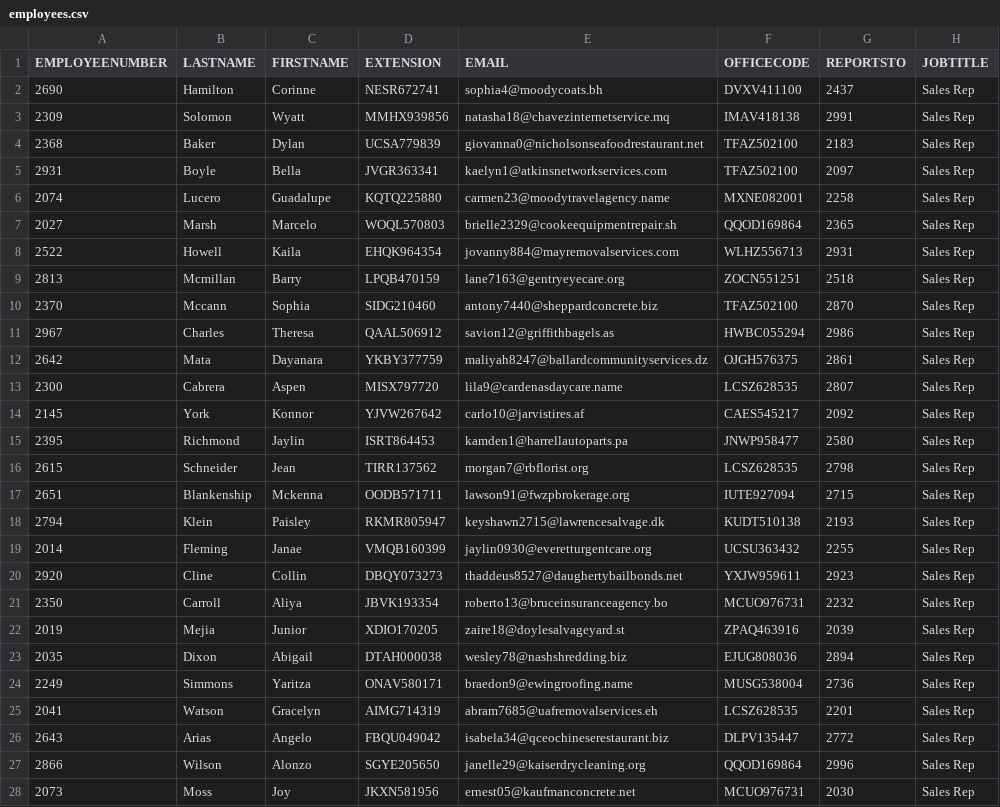
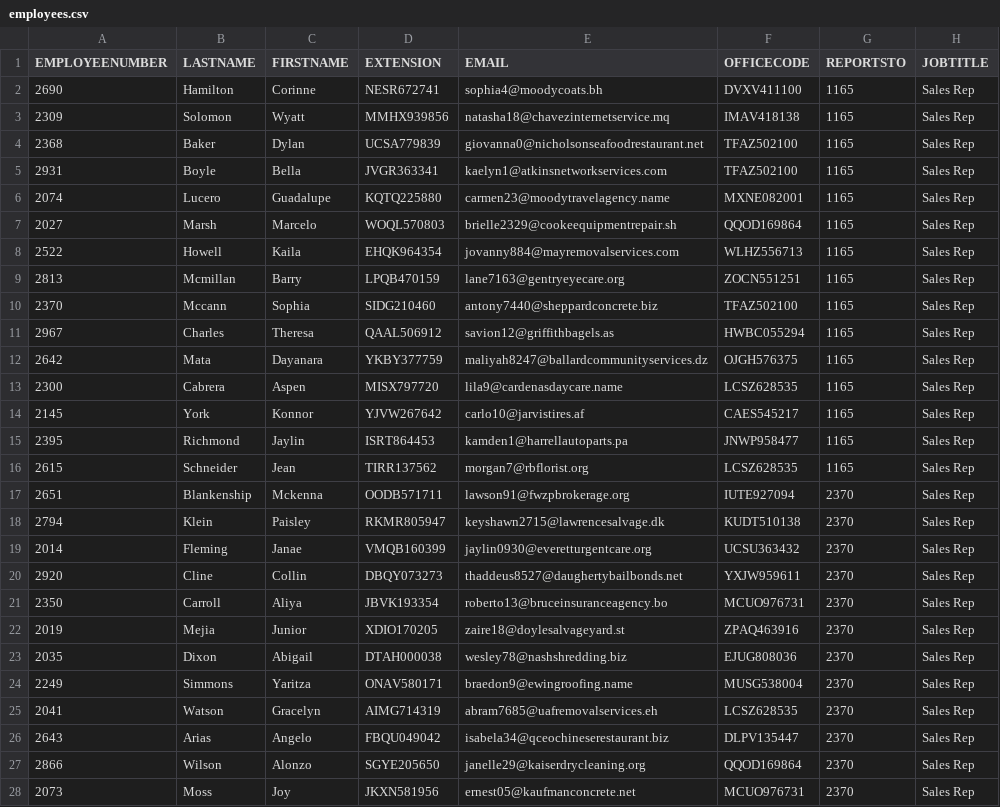
Before and after one commit to RaBuko/Zaawansowane-Systemy-Baz-Danych, a CSV file: csv/employees.csv, drawn as a sheet; only a part is shown; the diff covers the shown part only.

Commit message:
zmiany w csv

```diff
--- a/csv/employees.csv
+++ b/csv/employees.csv
@@ -1,28 +1,28 @@
 "EMPLOYEENUMBER","LASTNAME","FIRSTNAME","EXTENSION","EMAIL","OFFICECODE","REPORTSTO","JOBTITLE"
-2690,"Hamilton","Corinne","NESR672741","sophia4@moodycoats.bh","DVXV411100",2437,"Sales Rep"
-2309,"Solomon","Wyatt","MMHX939856","natasha18@chavezinternetservice.mq","IMAV418138",2991,"Sales Rep"
-2368,"Baker","Dylan","UCSA779839","giovanna0@nicholsonseafoodrestaurant.net","TFAZ502100",2183,"Sales Rep"
-2931,"Boyle","Bella","JVGR363341","kaelyn1@atkinsnetworkservices.com","TFAZ502100",2097,"Sales Rep"
-2074,"Lucero","Guadalupe","KQTQ225880","carmen23@moodytravelagency.name","MXNE082001",2258,"Sales Rep"
-2027,"Marsh","Marcelo","WOQL570803","brielle2329@cookeequipmentrepair.sh","QQOD169864",2365,"Sales Rep"
-2522,"Howell","Kaila","EHQK964354","jovanny884@mayremovalservices.com","WLHZ556713",2931,"Sales Rep"
-2813,"Mcmillan","Barry","LPQB470159","lane7163@gentryeyecare.org","ZOCN551251",2518,"Sales Rep"
-2370,"Mccann","Sophia","SIDG210460","antony7440@sheppardconcrete.biz","TFAZ502100",2870,"Sales Rep"
-2967,"Charles","Theresa","QAAL506912","savion12@griffithbagels.as","HWBC055294",2986,"Sales Rep"
-2642,"Mata","Dayanara","YKBY377759","maliyah8247@ballardcommunityservices.dz","OJGH576375",2861,"Sales Rep"
-2300,"Cabrera","Aspen","MISX797720","lila9@cardenasdaycare.name","LCSZ628535",2807,"Sales Rep"
-2145,"York","Konnor","YJVW267642","carlo10@jarvistires.af","CAES545217",2092,"Sales Rep"
-2395,"Richmond","Jaylin","ISRT864453","kamden1@harrellautoparts.pa","JNWP958477",2580,"Sales Rep"
-2615,"Schneider","Jean","TIRR137562","morgan7@rbflorist.org","LCSZ628535",2798,"Sales Rep"
-2651,"Blankenship","Mckenna","OODB571711","lawson91@fwzpbrokerage.org","IUTE927094",2715,"Sales Rep"
-2794,"Klein","Paisley","RKMR805947","keyshawn2715@lawrencesalvage.dk","KUDT510138",2193,"Sales Rep"
-2014,"Fleming","Janae","VMQB160399","jaylin0930@everetturgentcare.org","UCSU363432",2255,"Sales Rep"
-2920,"Cline","Collin","DBQY073273","thaddeus8527@daughertybailbonds.net","YXJW959611",2923,"Sales Rep"
-2350,"Carroll","Aliya","JBVK193354","roberto13@bruceinsuranceagency.bo","MCUO976731",2232,"Sales Rep"
-2019,"Mejia","Junior","XDIO170205","zaire18@doylesalvageyard.st","ZPAQ463916",2039,"Sales Rep"
-2035,"Dixon","Abigail","DTAH000038","wesley78@nashshredding.biz","EJUG808036",2894,"Sales Rep"
-2249,"Simmons","Yaritza","ONAV580171","braedon9@ewingroofing.name","MUSG538004",2736,"Sales Rep"
-2041,"Watson","Gracelyn","AIMG714319","abram7685@uafremovalservices.eh","LCSZ628535",2201,"Sales Rep"
-2643,"Arias","Angelo","FBQU049042","isabela34@qceochineserestaurant.biz","DLPV135447",2772,"Sales Rep"
-2866,"Wilson","Alonzo","SGYE205650","janelle29@kaiserdrycleaning.org","QQOD169864",2996,"Sales Rep"
-2073,"Moss","Joy","JKXN581956","ernest05@kaufmanconcrete.net","MCUO976731",2030,"Sales Rep"
+2690,"Hamilton","Corinne","NESR672741","sophia4@moodycoats.bh","DVXV411100",1165,"Sales Rep"
+2309,"Solomon","Wyatt","MMHX939856","natasha18@chavezinternetservice.mq","IMAV418138",1165,"Sales Rep"
+2368,"Baker","Dylan","UCSA779839","giovanna0@nicholsonseafoodrestaurant.net","TFAZ502100",1165,"Sales Rep"
+2931,"Boyle","Bella","JVGR363341","kaelyn1@atkinsnetworkservices.com","TFAZ502100",1165,"Sales Rep"
+2074,"Lucero","Guadalupe","KQTQ225880","carmen23@moodytravelagency.name","MXNE082001",1165,"Sales Rep"
+2027,"Marsh","Marcelo","WOQL570803","brielle2329@cookeequipmentrepair.sh","QQOD169864",1165,"Sales Rep"
+2522,"Howell","Kaila","EHQK964354","jovanny884@mayremovalservices.com","WLHZ556713",1165,"Sales Rep"
+2813,"Mcmillan","Barry","LPQB470159","lane7163@gentryeyecare.org","ZOCN551251",1165,"Sales Rep"
+2370,"Mccann","Sophia","SIDG210460","antony7440@sheppardconcrete.biz","TFAZ502100",1165,"Sales Rep"
+2967,"Charles","Theresa","QAAL506912","savion12@griffithbagels.as","HWBC055294",1165,"Sales Rep"
+2642,"Mata","Dayanara","YKBY377759","maliyah8247@ballardcommunityservices.dz","OJGH576375",1165,"Sales Rep"
+2300,"Cabrera","Aspen","MISX797720","lila9@cardenasdaycare.name","LCSZ628535",1165,"Sales Rep"
+2145,"York","Konnor","YJVW267642","carlo10@jarvistires.af","CAES545217",1165,"Sales Rep"
+2395,"Richmond","Jaylin","ISRT864453","kamden1@harrellautoparts.pa","JNWP958477",1165,"Sales Rep"
+2615,"Schneider","Jean","TIRR137562","morgan7@rbflorist.org","LCSZ628535",1165,"Sales Rep"
+2651,"Blankenship","Mckenna","OODB571711","lawson91@fwzpbrokerage.org","IUTE927094",2370,"Sales Rep"
+2794,"Klein","Paisley","RKMR805947","keyshawn2715@lawrencesalvage.dk","KUDT510138",2370,"Sales Rep"
+2014,"Fleming","Janae","VMQB160399","jaylin0930@everetturgentcare.org","UCSU363432",2370,"Sales Rep"
+2920,"Cline","Collin","DBQY073273","thaddeus8527@daughertybailbonds.net","YXJW959611",2370,"Sales Rep"
+2350,"Carroll","Aliya","JBVK193354","roberto13@bruceinsuranceagency.bo","MCUO976731",2370,"Sales Rep"
+2019,"Mejia","Junior","XDIO170205","zaire18@doylesalvageyard.st","ZPAQ463916",2370,"Sales Rep"
+2035,"Dixon","Abigail","DTAH000038","wesley78@nashshredding.biz","EJUG808036",2370,"Sales Rep"
+2249,"Simmons","Yaritza","ONAV580171","braedon9@ewingroofing.name","MUSG538004",2370,"Sales Rep"
+2041,"Watson","Gracelyn","AIMG714319","abram7685@uafremovalservices.eh","LCSZ628535",2370,"Sales Rep"
+2643,"Arias","Angelo","FBQU049042","isabela34@qceochineserestaurant.biz","DLPV135447",2370,"Sales Rep"
+2866,"Wilson","Alonzo","SGYE205650","janelle29@kaiserdrycleaning.org","QQOD169864",2370,"Sales Rep"
+2073,"Moss","Joy","JKXN581956","ernest05@kaufmanconcrete.net","MCUO976731",2370,"Sales Rep"
```
Also changed, not shown: 172 edited cells elsewhere in this file.
